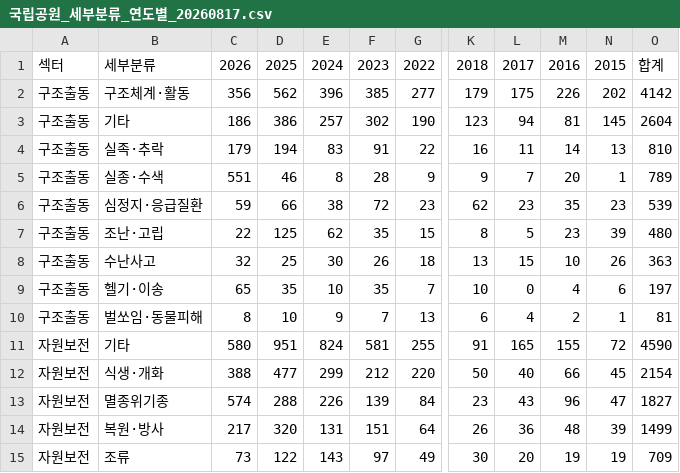
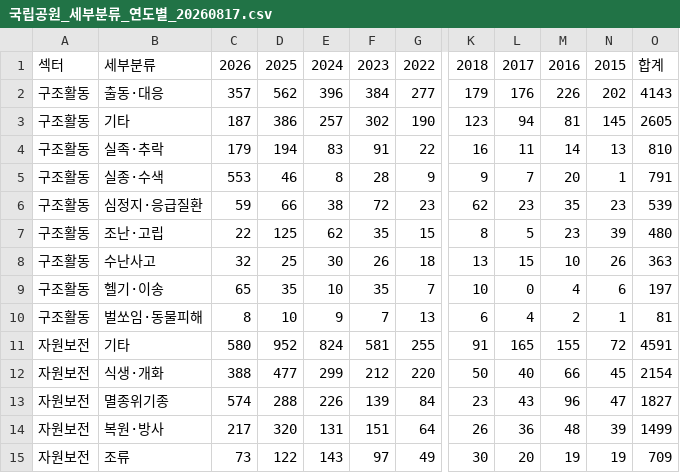
Before and after one commit to seorak1275/parknews, a CSV file: data/dataset/국립공원_세부분류_연도별_20260817.csv, drawn as a sheet; only a part is shown, gaps mark what is left out; the diff covers the shown part only; the diff names each change by its address in the sheet, - before the commit and + after, or states it on an @@ line.

```diff
--- a/data/dataset/국립공원_세부분류_연도별_20260817.csv
+++ b/data/dataset/국립공원_세부분류_연도별_20260817.csv
-A2:A10: 구조출동
+A2:A10: 구조활동
-B2: 구조체계·활동
+B2: 출동·대응
-C2: 356
+C2: 357
-F2: 385
+F2: 384
-L2: 175
+L2: 176
-O2: 4142
+O2: 4143
-C3: 186
+C3: 187
-O3: 2604
+O3: 2605
-C5: 551
+C5: 553
-O5: 789
+O5: 791
-D11: 951
+D11: 952
-O11: 4590
+O11: 4591
```
Also changed, not shown: 12 edited cells elsewhere in this file, data/dataset/국립공원_공원별섹터요약_20260817.csv, data/dataset/국립공원_연도별섹터_20260817.csv, 24 other files.
